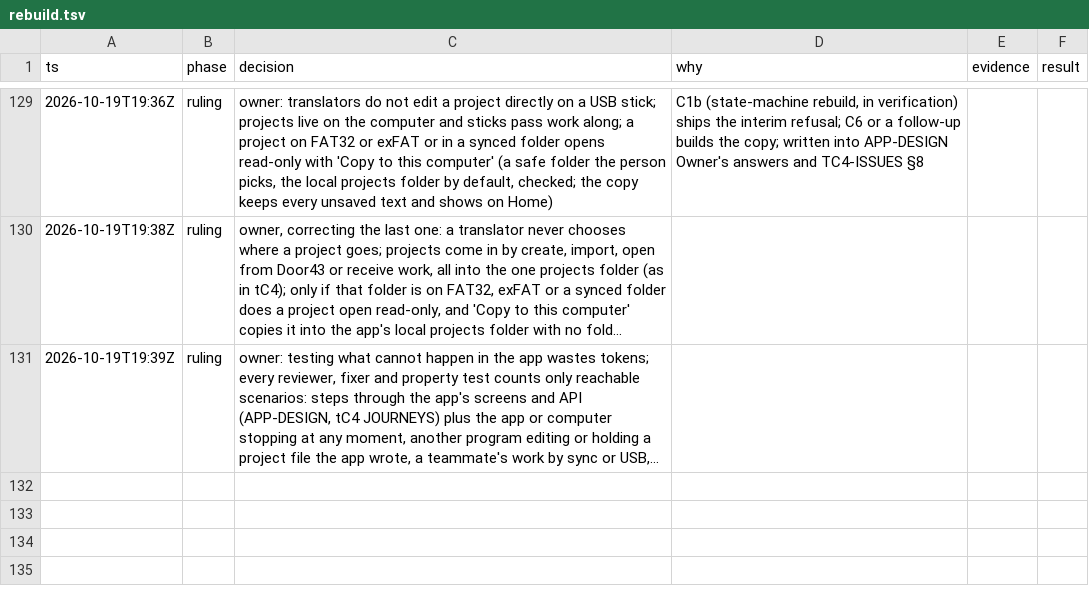
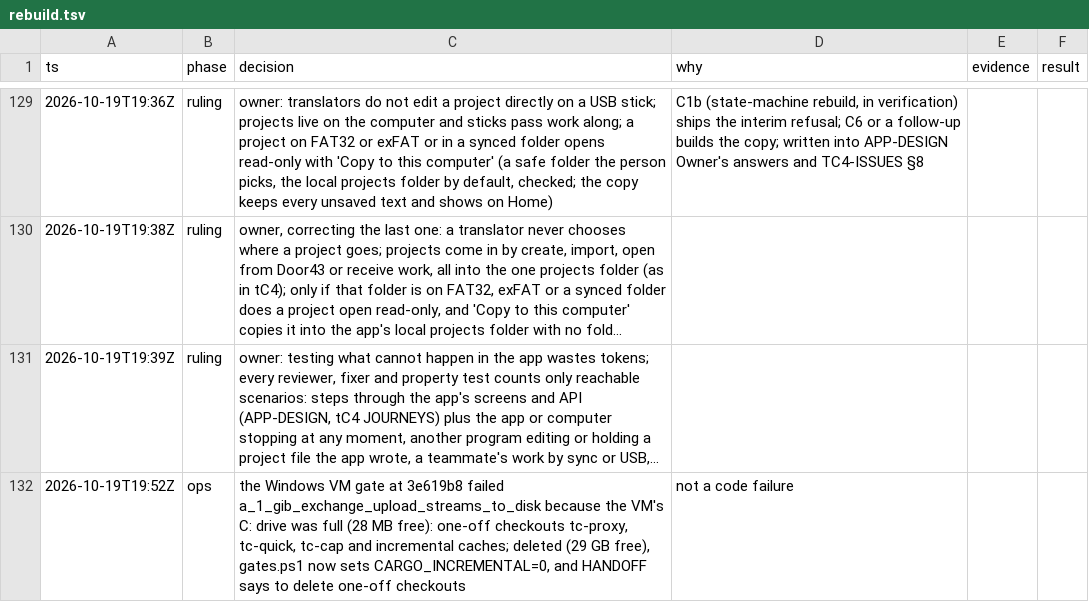
Before and after one commit to birchamp/tc-rst, a TSV file: .audit/rebuild.tsv, drawn as a sheet; only a part is shown, gaps mark what is left out; long unchanged cells end in …; the diff names each change by its address in the sheet, - before the commit and + after, or states it on an @@ line.

```diff
--- a/.audit/rebuild.tsv
+++ b/.audit/rebuild.tsv
+row 132: 2026-10-19T19:52Z | ops | the Windows VM gate at 3e619b8 failed a_1_gib_exchange_upload_streams_to_disk because the VM's C: drive was full (28 MB free): one-off checkouts tc-proxy, tc-quick, tc-cap and incremental caches; deleted (29 GB free), gates.ps1 now sets CARGO_INCREMENTAL=0, and HANDOFF says to delete one-off checkouts | not a code failure
```
Also changed, not shown: 2 other files.
